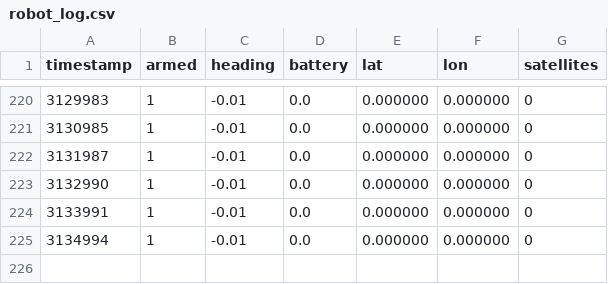
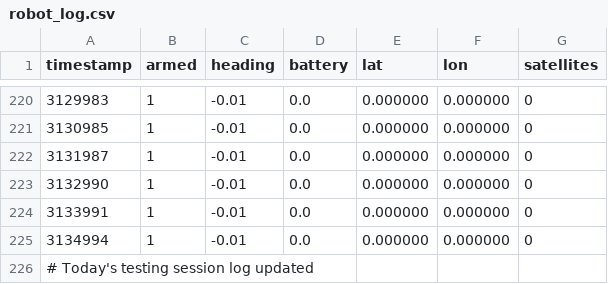
Before and after one commit to hussain-azmat/agri-surveying-robot, a CSV file: Software/robot_log.csv, drawn as a sheet; only a part is shown, gaps mark what is left out; the diff names each change by its address in the sheet, - before the commit and + after, or states it on an @@ line.

Commit message:
Update robot_log.csv with today's testing logs

```diff
--- a/Software/robot_log.csv
+++ b/Software/robot_log.csv
+row 226: # Today's testing session log updated
```
